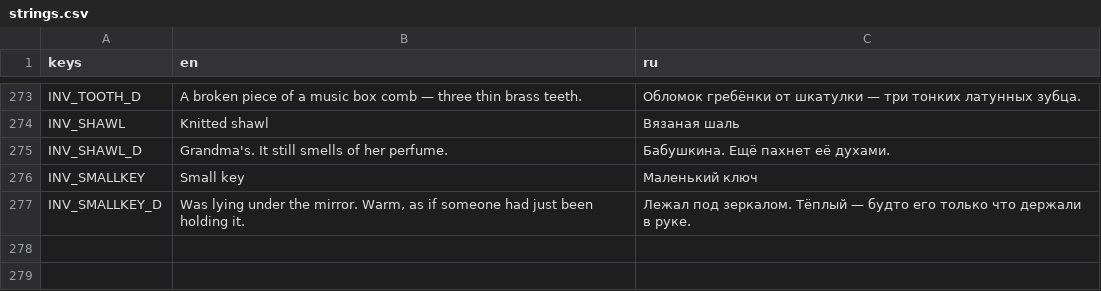
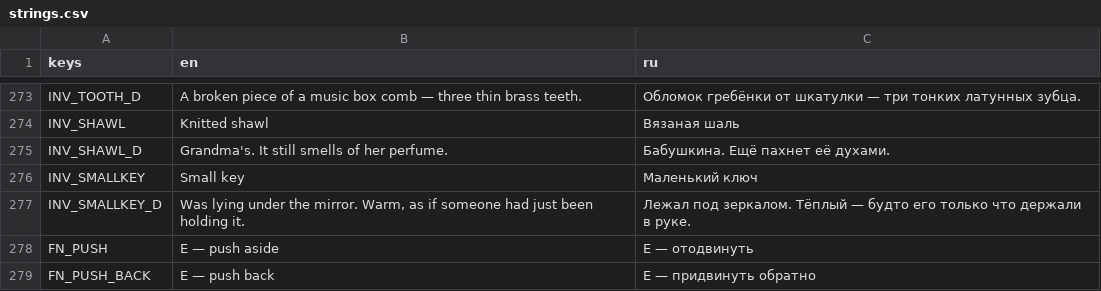
Before and after one commit to Lavarenka/don-t_look_away, a CSV file: lang/strings.csv, drawn as a sheet; only a part is shown, gaps mark what is left out; the diff names each change by its address in the sheet, - before the commit and + after, or states it on an @@ line.

```diff
--- a/lang/strings.csv
+++ b/lang/strings.csv
+row 278: FN_PUSH | E — push aside | E — отодвинуть
+row 279: FN_PUSH_BACK | E — push back | E — придвинуть обратно
```
Also changed, not shown: 12 other files.
